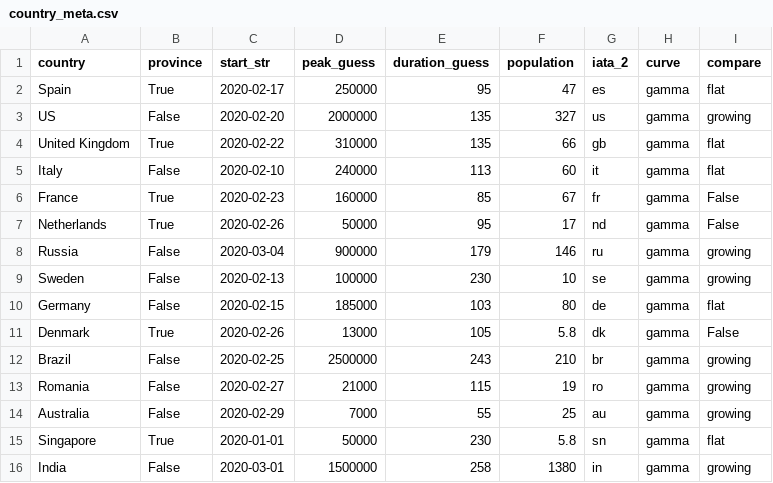
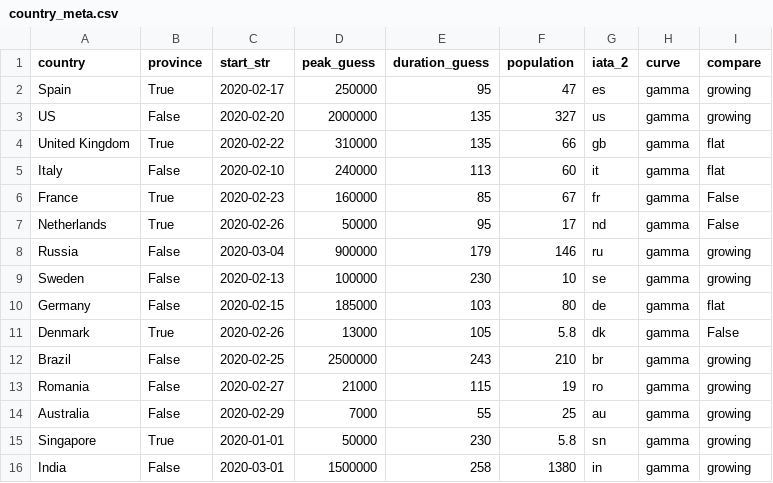
Before and after one commit to bosulliv/covid, a CSV file: data/raw/country_meta.csv, drawn as a sheet.

Commit message:
more countries growing

```diff
--- a/data/raw/country_meta.csv
+++ b/data/raw/country_meta.csv
@@ -1,3 +1,3 @@
 country,province,start_str,peak_guess,duration_guess,population,iata_2,curve,compare
-Spain,True,2020-02-17,250000,95,47,es,gamma,flat
+Spain,True,2020-02-17,250000,95,47,es,gamma,growing
 US,False,2020-02-20,2000000,135,327,us,gamma,growing
@@ -14,3 +14,3 @@ Romania,False,2020-02-27,21000,115,19,ro,gamma,growing
 Australia,False,2020-02-29,7000,55,25,au,gamma,growing
-Singapore,True,2020-01-01,50000,230,5.8,sn,gamma,flat
+Singapore,True,2020-01-01,50000,230,5.8,sn,gamma,growing
 India,False,2020-03-01,1500000,258,1380,in,gamma,growing
```
